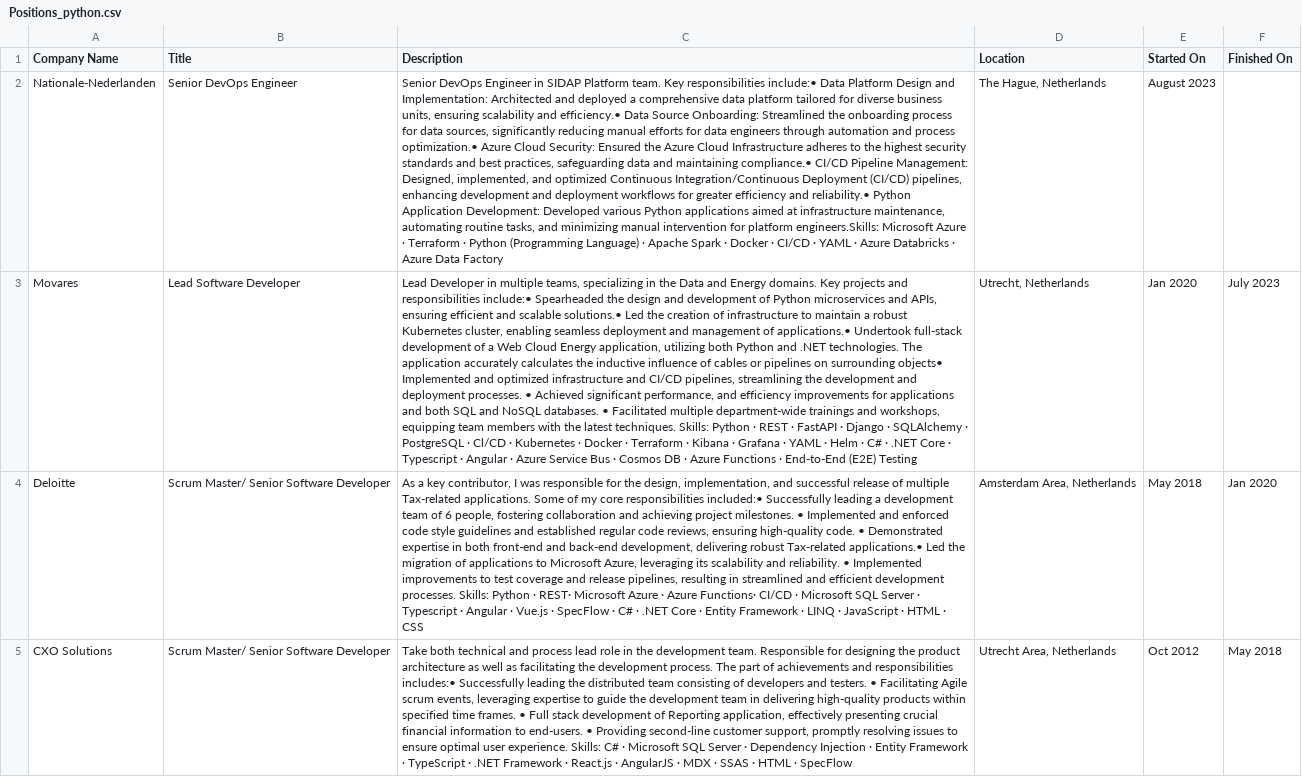
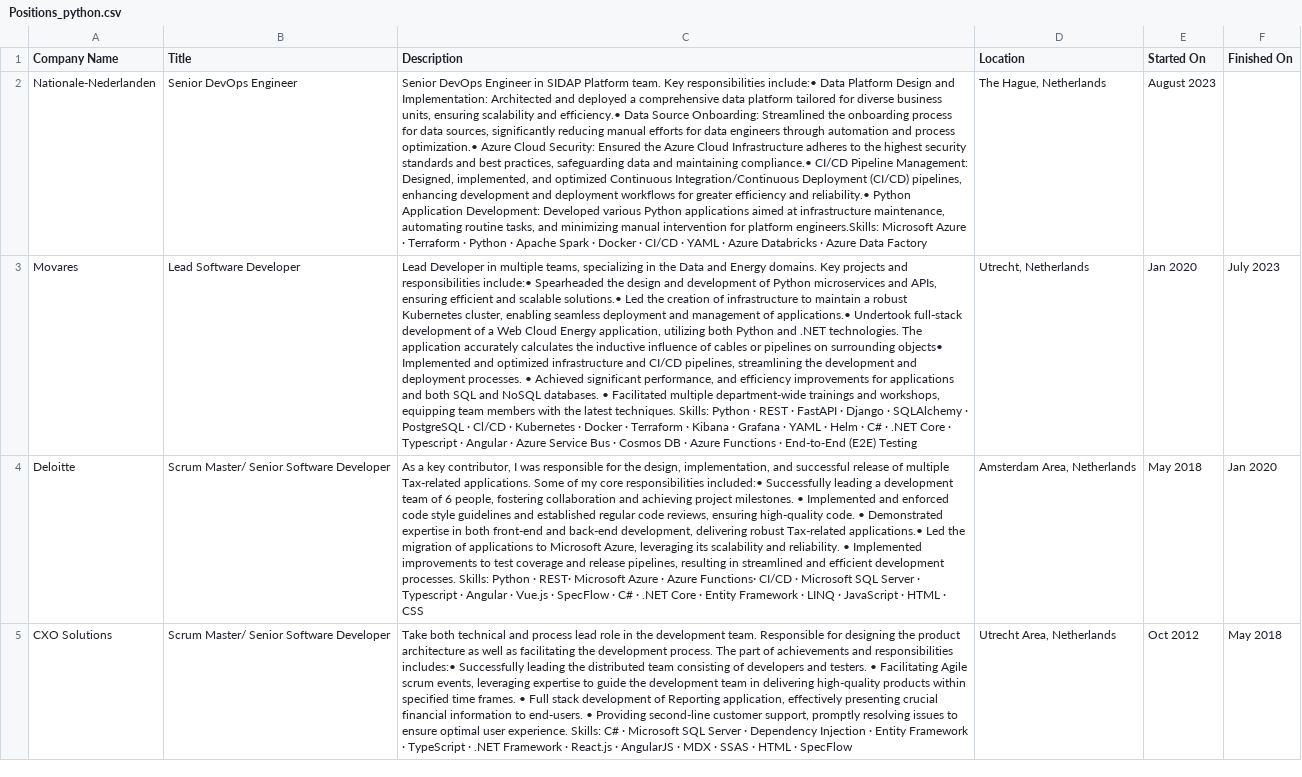
Before and after one commit to iyakovich/irinayakovich.github.io, a CSV file: _data/linkedin/Positions_python.csv, drawn as a sheet; only a part is shown; the diff names each change by its address in the sheet, - before the commit and + after, or states it on an @@ line.

Commit message:
Update Positions_python.csv

```diff
--- a/_data/linkedin/Positions_python.csv
+++ b/_data/linkedin/Positions_python.csv
-C2 (Description): …· Python (Programming Language) · Apache…
+C2 (Description): …· Python · Apache…
```
